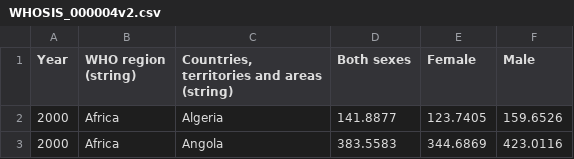
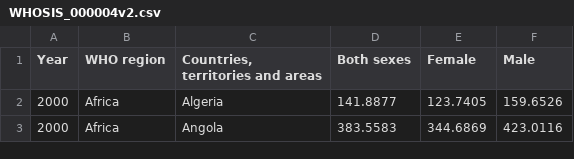
Before and after one commit to alcibiadesparedes/TIA, a CSV file: WHOSIS_000004v2.csv, drawn as a sheet; only a part is shown.

Commit message:
Add files via upload

```diff
--- a/WHOSIS_000004v2.csv
+++ b/WHOSIS_000004v2.csv
@@ -1,2 +1,2 @@
-Year;WHO region (string);Countries, territories and areas (string);Both sexes;Female;Male
+Year;WHO region;Countries, territories and areas;Both sexes;Female;Male
 2000;Africa;Algeria;141.8877;123.7405;159.6526
```
